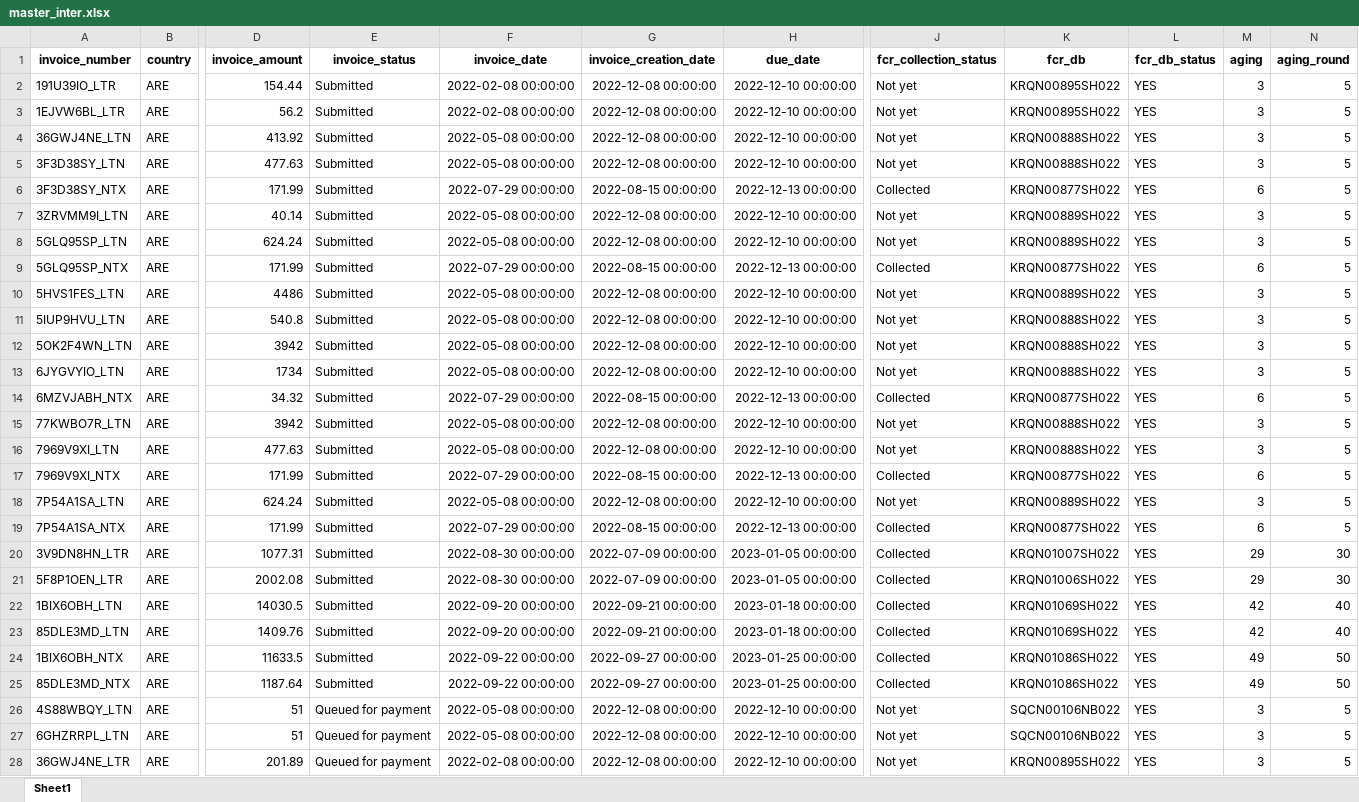
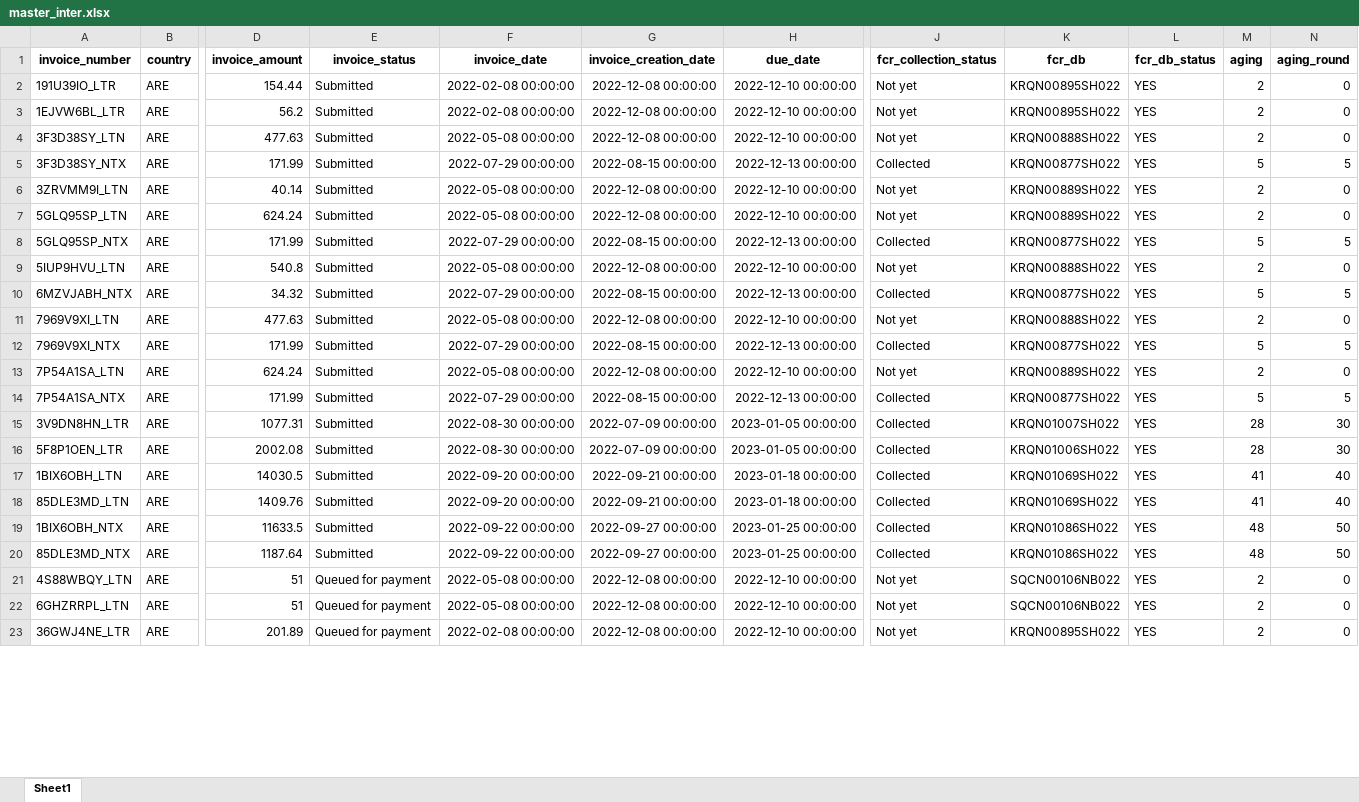
Before and after one commit to duy612/yes4all_invoice, an Excel workbook: master_inter.xlsx, sheet Sheet1, drawn as a sheet; only a part is shown, gaps mark what is left out; values as stored, in another font and other column widths than the file's, no borders; removed rows and columns are numbered as before the commit, all else as after; rows hold the shown columns only; the diff covers the shown part only; the diff names each change by its address in the sheet, - before the commit and + after, or states it on an @@ line.

```diff
--- a/master_inter.xlsx (sheet Sheet1)
+++ b/master_inter.xlsx (sheet Sheet1)
-M2:M3 (aging): 3
+M2:M3 (aging): 2
-N2:N3 (aging_round): 5
+N2:N3 (aging_round): 0
-row 4: 36GWJ4NE_LTN | ARE | 413.92 | Submitted | 2022-05-08 00:00:00 | 2022-12-08 00:00:00 | 2022-12-10 00:00:00 | Not yet | KRQN00888SH022 | YES | 3 | 5
-M4 (aging): 3
+M4 (aging): 2
-N4 (aging_round): 5
+N4 (aging_round): 0
-M5 (aging): 6
+M5 (aging): 5
-M6:M7 (aging): 3
+M6:M7 (aging): 2
-N6:N7 (aging_round): 5
+N6:N7 (aging_round): 0
-M8 (aging): 6
+M8 (aging): 5
-row 10: 5HVS1FES_LTN | ARE | 4486 | Submitted | 2022-05-08 00:00:00 | 2022-12-08 00:00:00 | 2022-12-10 00:00:00 | Not yet | KRQN00889SH022 | YES | 3 | 5
-M9 (aging): 3
+M9 (aging): 2
-N9 (aging_round): 5
+N9 (aging_round): 0
-row 12: 5OK2F4WN_LTN | ARE | 3942 | Submitted | 2022-05-08 00:00:00 | 2022-12-08 00:00:00 | 2022-12-10 00:00:00 | Not yet | KRQN00888SH022 | YES | 3 | 5
-row 13: 6JYGVYIO_LTN | ARE | 1734 | Submitted | 2022-05-08 00:00:00 | 2022-12-08 00:00:00 | 2022-12-10 00:00:00 | Not yet | KRQN00888SH022 | YES | 3 | 5
-M10 (aging): 6
+M10 (aging): 5
-row 15: 77KWBO7R_LTN | ARE | 3942 | Submitted | 2022-05-08 00:00:00 | 2022-12-08 00:00:00 | 2022-12-10 00:00:00 | Not yet | KRQN00888SH022 | YES | 3 | 5
-M11 (aging): 3
+M11 (aging): 2
-N11 (aging_round): 5
+N11 (aging_round): 0
-M12 (aging): 6
+M12 (aging): 5
-M13 (aging): 3
+M13 (aging): 2
-N13 (aging_round): 5
+N13 (aging_round): 0
-M14 (aging): 6
+M14 (aging): 5
-M15:M16 (aging): 29
+M15:M16 (aging): 28
-M17:M18 (aging): 42
+M17:M18 (aging): 41
-M19:M20 (aging): 49
+M19:M20 (aging): 48
-M21:M23 (aging): 3
+M21:M23 (aging): 2
-N21:N23 (aging_round): 5
+N21:N23 (aging_round): 0
```
Also changed, not shown: 8 added rows, 31 removed rows and 878 edited cells elsewhere in this sheet, master_usa.xlsx.
